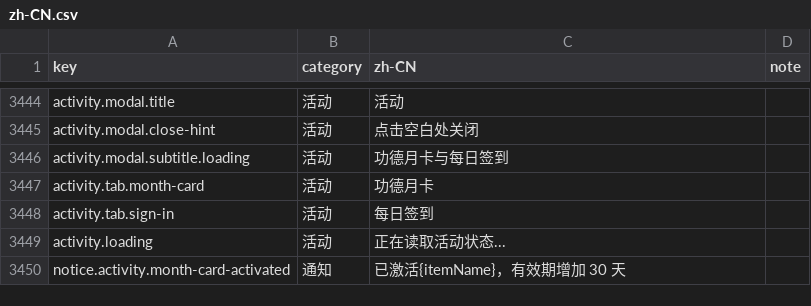
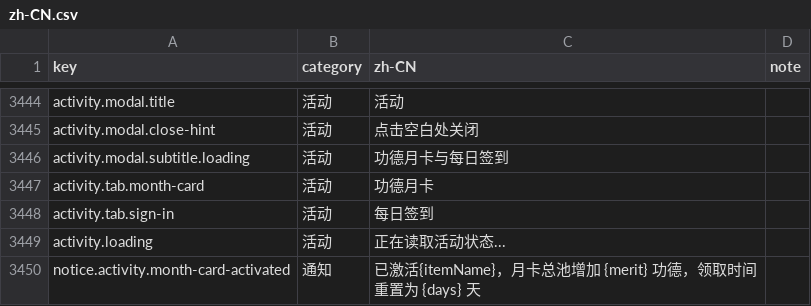
Before and after one commit to fruktoguo/daojie-yusheng, a CSV file: packages/client/src/content/i18n/zh-CN.csv, drawn as a sheet; only a part is shown, gaps mark what is left out.

Commit message:
feat(activity): stack merit month card pool

```diff
--- a/packages/client/src/content/i18n/zh-CN.csv
+++ b/packages/client/src/content/i18n/zh-CN.csv
@@ -3455,2 +3455,2 @@ activity.tab.sign-in,活动,每日签到,
 activity.loading,活动,正在读取活动状态...,
-notice.activity.month-card-activated,通知,已激活{itemName}，有效期增加 30 天,
+notice.activity.month-card-activated,通知,已激活{itemName}，月卡总池增加 {merit} 功德，领取时间重置为 {days} 天,
```
Also changed, not shown: 10 other files.
